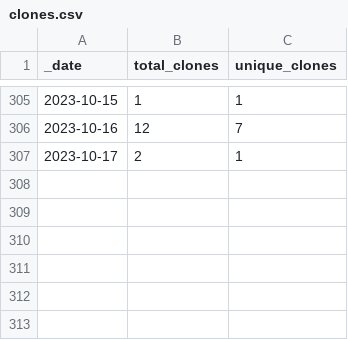
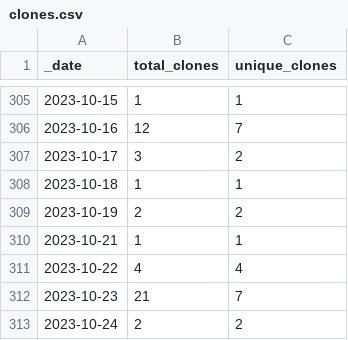
Before and after one commit to Azure/Azure-Network-Security, a CSV file: traffic/clones.csv, drawn as a sheet; only a part is shown, gaps mark what is left out.

```diff
--- a/traffic/clones.csv
+++ b/traffic/clones.csv
@@ -306,2 +306,8 @@ _date,total_clones,unique_clones
 2023-10-16,12,7
-2023-10-17,2,1
+2023-10-17,3,2
+2023-10-18,1,1
+2023-10-19,2,2
+2023-10-21,1,1
+2023-10-22,4,4
+2023-10-23,21,7
+2023-10-24,2,2
```
Also changed, not shown: traffic/views.csv, 1 other file.
